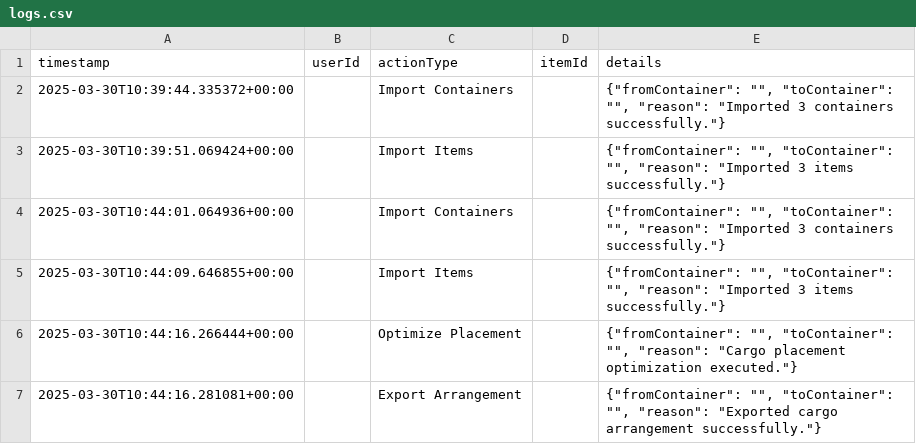
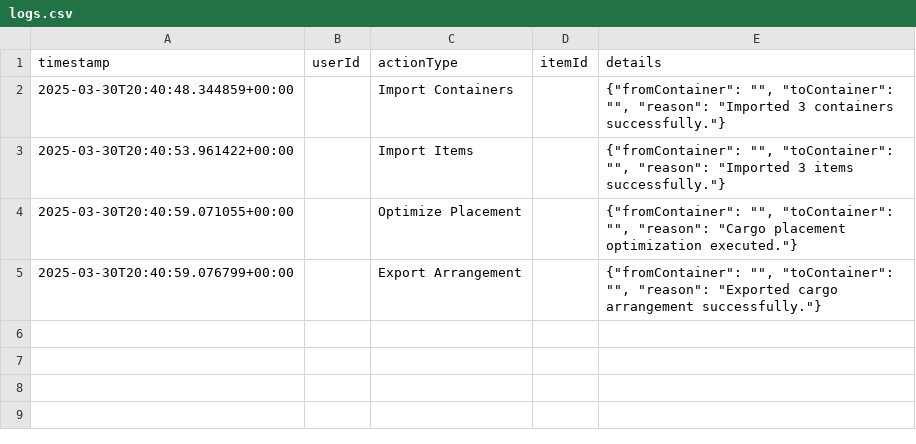
Before and after one commit to gokulsivas/space_cargo_management, a CSV file: logs.csv, drawn as a sheet.

```diff
--- a/logs.csv
+++ b/logs.csv
@@ -1,7 +1,5 @@
 timestamp,userId,actionType,itemId,details
-2025-03-30T10:39:44.335372+00:00,"",Import Containers,"","{""fromContainer"": """", ""toContainer"": """", ""reason"": ""Imported 3 containers successfully.""}"
-2025-03-30T10:39:51.069424+00:00,"",Import Items,"","{""fromContainer"": """", ""toContainer"": """", ""reason"": ""Imported 3 items successfully.""}"
-2025-03-30T10:44:01.064936+00:00,"",Import Containers,"","{""fromContainer"": """", ""toContainer"": """", ""reason"": ""Imported 3 containers successfully.""}"
-2025-03-30T10:44:09.646855+00:00,"",Import Items,"","{""fromContainer"": """", ""toContainer"": """", ""reason"": ""Imported 3 items successfully.""}"
-2025-03-30T10:44:16.266444+00:00,"",Optimize Placement,"","{""fromContainer"": """", ""toContainer"": """", ""reason"": ""Cargo placement optimization executed.""}"
-2025-03-30T10:44:16.281081+00:00,"",Export Arrangement,"","{""fromContainer"": """", ""toContainer"": """", ""reason"": ""Exported cargo arrangement successfully.""}"
+2025-03-30T20:40:48.344859+00:00,"",Import Containers,"","{""fromContainer"": """", ""toContainer"": """", ""reason"": ""Imported 3 containers successfully.""}"
+2025-03-30T20:40:53.961422+00:00,"",Import Items,"","{""fromContainer"": """", ""toContainer"": """", ""reason"": ""Imported 3 items successfully.""}"
+2025-03-30T20:40:59.071055+00:00,"",Optimize Placement,"","{""fromContainer"": """", ""toContainer"": """", ""reason"": ""Cargo placement optimization executed.""}"
+2025-03-30T20:40:59.076799+00:00,"",Export Arrangement,"","{""fromContainer"": """", ""toContainer"": """", ""reason"": ""Exported cargo arrangement successfully.""}"
```
Also changed, not shown: 10 other files.
